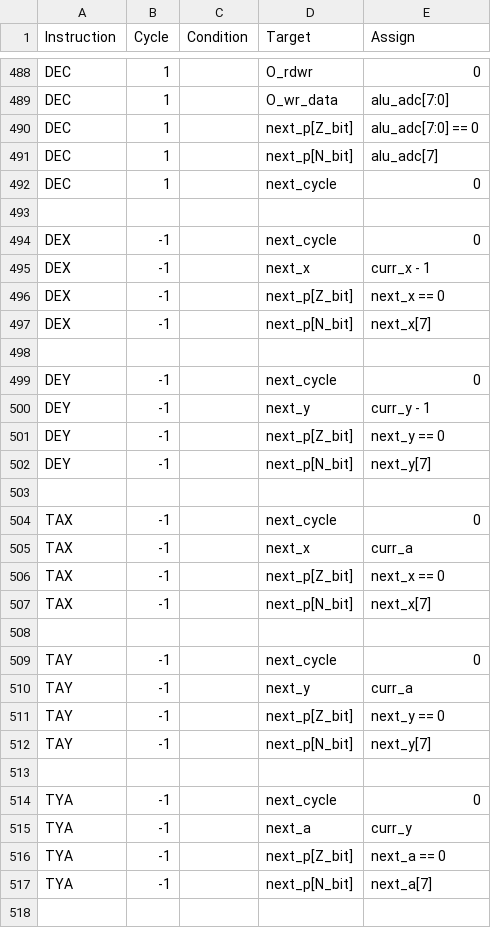
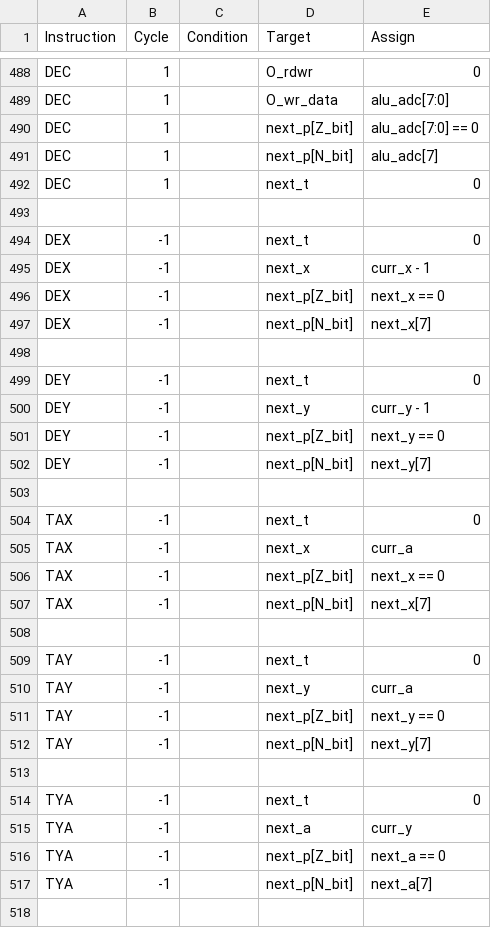
Before and after one commit to 2bitsin/Q2A03, a CSV file: data/ISA-op-cycles.csv, drawn as a sheet; only a part is shown, gaps mark what is left out; the diff covers the shown part only.

```diff
--- a/data/ISA-op-cycles.csv
+++ b/data/ISA-op-cycles.csv
@@ -491,5 +491,5 @@
 "DEC",1,,"next_p[N_bit]","alu_adc[7]"
-"DEC",1,,"next_cycle",0
+"DEC",1,,"next_t",0
 ,,,,
-"DEX",-1,,"next_cycle",0
+"DEX",-1,,"next_t",0
 "DEX",-1,,"next_x","curr_x - 1"
@@ -498,3 +498,3 @@
 ,,,,
-"DEY",-1,,"next_cycle",0
+"DEY",-1,,"next_t",0
 "DEY",-1,,"next_y","curr_y - 1"
@@ -503,3 +503,3 @@
 ,,,,
-"TAX",-1,,"next_cycle",0
+"TAX",-1,,"next_t",0
 "TAX",-1,,"next_x","curr_a"
@@ -508,3 +508,3 @@
 ,,,,
-"TAY",-1,,"next_cycle",0
+"TAY",-1,,"next_t",0
 "TAY",-1,,"next_y","curr_a"
@@ -513,3 +513,3 @@
 ,,,,
-"TYA",-1,,"next_cycle",0
+"TYA",-1,,"next_t",0
 "TYA",-1,,"next_a","curr_y"
```
Also changed, not shown: 158 edited cells elsewhere in this file, data/ISA-am-cycles.csv, 4 other files.
